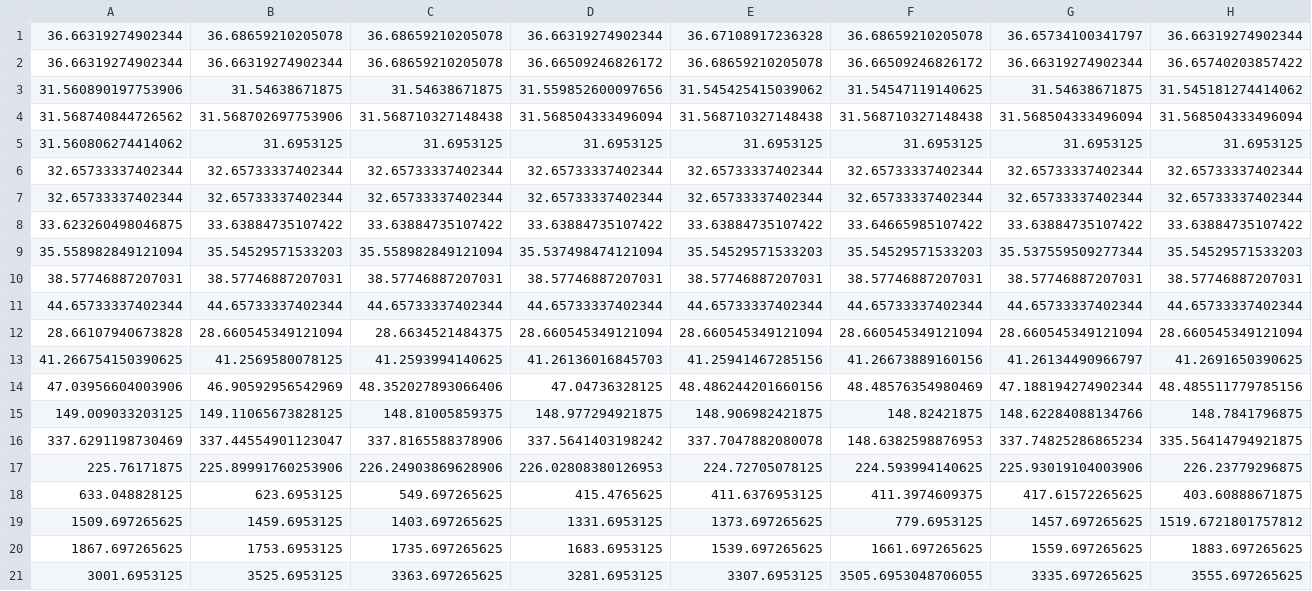
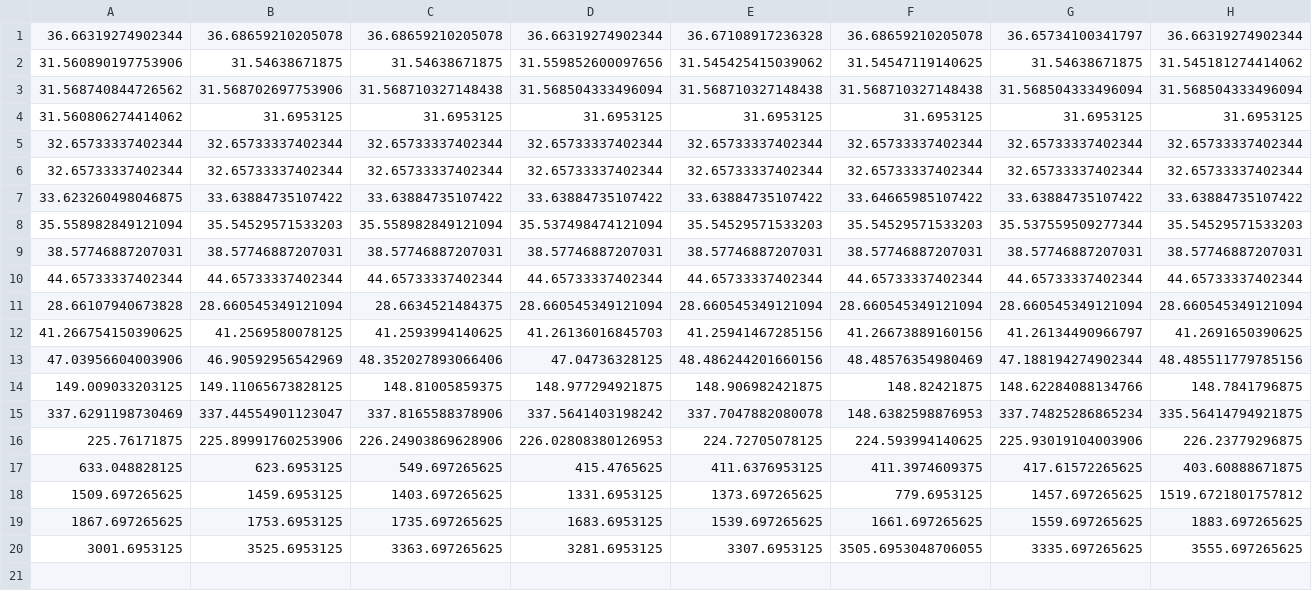
Before and after one commit to DSPL4C2/reana-data, a CSV file: csv/memory_usage/totalMemoryMPReanaE.csv, drawn as a sheet; only a part is shown; rows hold the shown columns only; the diff names each change by its address in the sheet, - before the commit and + after, or states it on an @@ line.

```diff
--- a/csv/memory_usage/totalMemoryMPReanaE.csv
+++ b/csv/memory_usage/totalMemoryMPReanaE.csv
-row 2: 36.66319274902344 | 36.66319274902344 | 36.68659210205078 | 36.66509246826172 | 36.68659210205078 | 36.66509246826172 | 36.66319274902344 | 36.65740203857422
```
Also changed, not shown: csv/memory_usage/totalMemoryLiftReanaE.csv, 40 other files.
